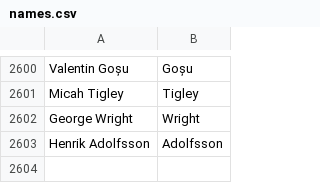
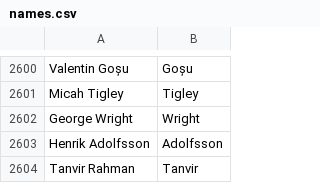
Before and after one commit to gurumukhi/community-data, a CSV file: credits/names.csv, drawn as a sheet; only a part is shown, gaps mark what is left out.

Commit message:
Tanvir Rahman <rahmantanvir25558@gmail.com>: "QA"

```diff
--- a/credits/names.csv
+++ b/credits/names.csv
@@ -2603 +2603,2 @@ George Wright,Wright
 Henrik Adolfsson,Adolfsson
+Tanvir Rahman,Tanvir
```
